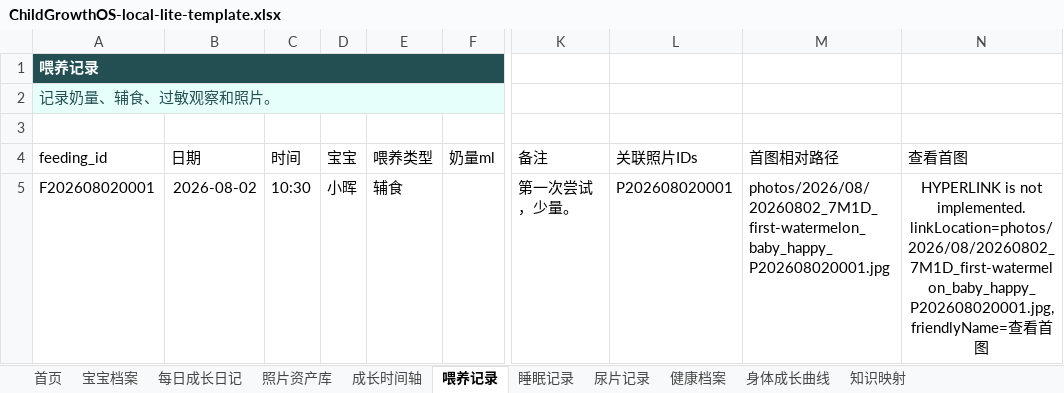
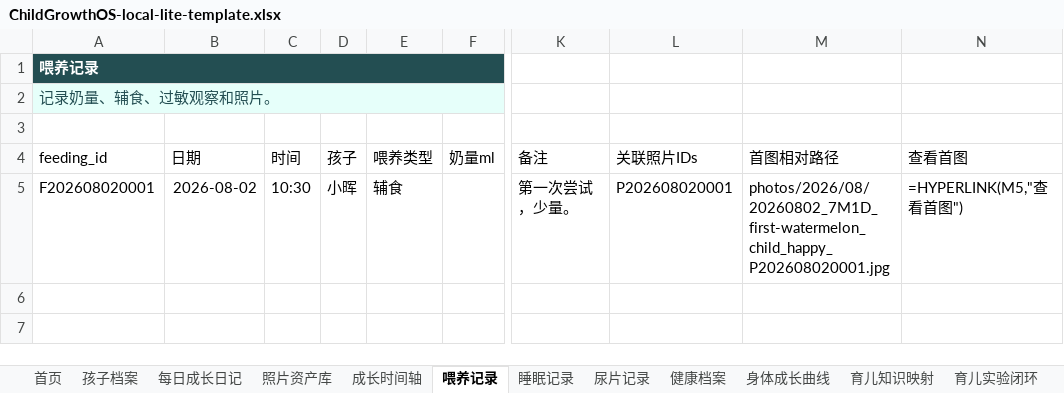
Before and after one commit to genlance/child-growth-os-knowledge, an Excel workbook: templates/ChildGrowthOS-local-lite-template.xlsx, sheet 喂养记录, drawn as a sheet; only a part is shown, gaps mark what is left out; values as stored, in another font and other column widths than the file's, no borders; formulas without a stored value are shown as written; table styles not drawn; the diff names each change by its address in the sheet, - before the commit and + after, or states it on an @@ line.

Commit message:
Improve onboarding and child data schema

```diff
--- a/templates/ChildGrowthOS-local-lite-template.xlsx (sheet 喂养记录)
+++ b/templates/ChildGrowthOS-local-lite-template.xlsx (sheet 喂养记录)
-sheet tab: 宝宝档案
+sheet tab: 孩子档案
-sheet tab: 知识映射
+sheet tab: 育儿知识映射
+sheet tab: 育儿实验闭环
-D4: 宝宝
+D4: 孩子
-M5 (首图相对路径): photos/2026/08/20260802_7M1D_first-watermelon_baby_happy_P202608020001.jpg
+M5 (首图相对路径): photos/2026/08/20260802_7M1D_first-watermelon_child_happy_P202608020001.jpg
-N5 (查看首图): HYPERLINK is not implemented. linkLocation=photos/2026/08/20260802_7M1D_first-watermelon_baby_happy_P202608020001.jpg, friendlyName=查看首图
+N5 (查看首图): =HYPERLINK(M5,"查看首图")
-N5 alignment: center
+N5 alignment: left
```
Also changed, not shown: sheet 每日成长日记, sheet 照片资产库, sheet 首页, sheet 成长时间轴, sheet 育儿知识映射, sheet 孩子档案, 4 more sheets, other sheet tabs, 10 other files.
